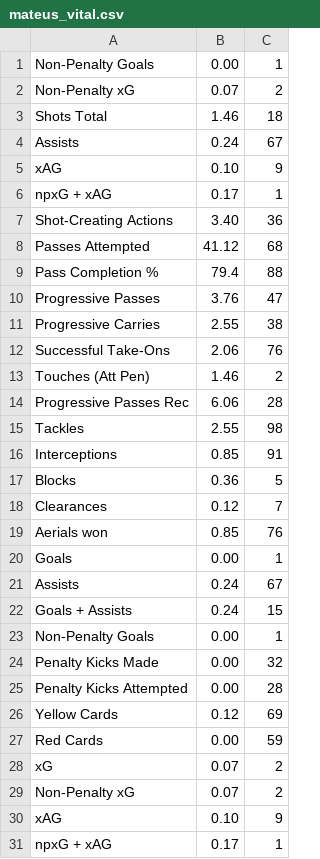
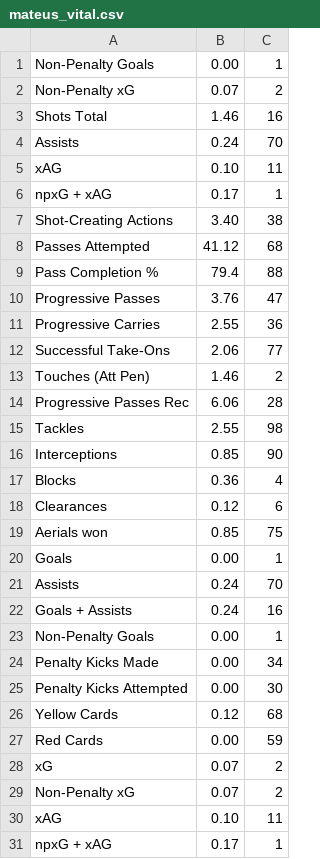
Before and after one commit to mtakeshi1/footballblog, a CSV file: players/Corinthians/mateus_vital.csv, drawn as a sheet; only a part is shown; the diff covers the shown part only.

```diff
--- a/players/Corinthians/mateus_vital.csv
+++ b/players/Corinthians/mateus_vital.csv
@@ -2,7 +2,7 @@ Non-Penalty Goals,0.00,1
 Non-Penalty xG,0.07,2
-Shots Total,1.46,18
-Assists,0.24,67
-xAG,0.10,9
+Shots Total,1.46,16
+Assists,0.24,70
+xAG,0.10,11
 npxG + xAG,0.17,1
-Shot-Creating Actions,3.40,36
+Shot-Creating Actions,3.40,38
 Passes Attempted,41.12,68
@@ -10,4 +10,4 @@ Pass Completion %,79.4,88
 Progressive Passes,3.76,47
-Progressive Carries,2.55,38
-Successful Take-Ons,2.06,76
+Progressive Carries,2.55,36
+Successful Take-Ons,2.06,77
 Touches (Att Pen),1.46,2
@@ -15,13 +15,13 @@ Progressive Passes Rec,6.06,28
 Tackles,2.55,98
-Interceptions,0.85,91
-Blocks,0.36,5
-Clearances,0.12,7
-Aerials won,0.85,76
+Interceptions,0.85,90
+Blocks,0.36,4
+Clearances,0.12,6
+Aerials won,0.85,75
 Goals,0.00,1
-Assists,0.24,67
-Goals + Assists,0.24,15
+Assists,0.24,70
+Goals + Assists,0.24,16
 Non-Penalty Goals,0.00,1
-Penalty Kicks Made,0.00,32
-Penalty Kicks Attempted,0.00,28
-Yellow Cards,0.12,69
+Penalty Kicks Made,0.00,34
+Penalty Kicks Attempted,0.00,30
+Yellow Cards,0.12,68
 Red Cards,0.00,59
@@ -29,3 +29,3 @@ xG,0.07,2
 Non-Penalty xG,0.07,2
-xAG,0.10,9
+xAG,0.10,11
 npxG + xAG,0.17,1
```
Also changed, not shown: 66 edited cells elsewhere in this file, players/Corinthians/bruno_melo.csv, players/Corinthians/players.csv, 31 other files.
